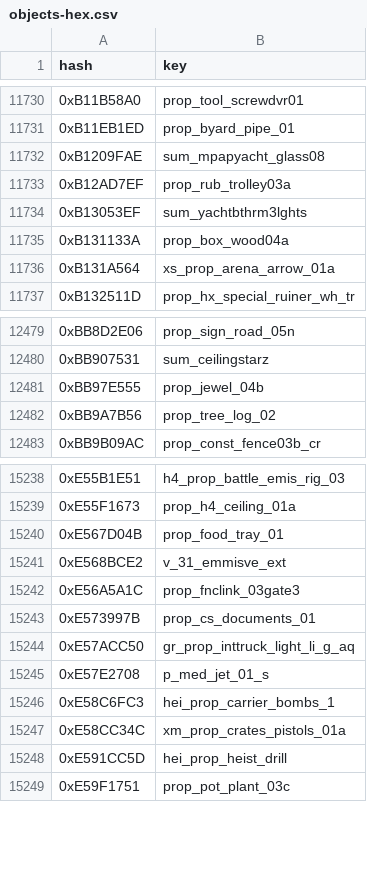
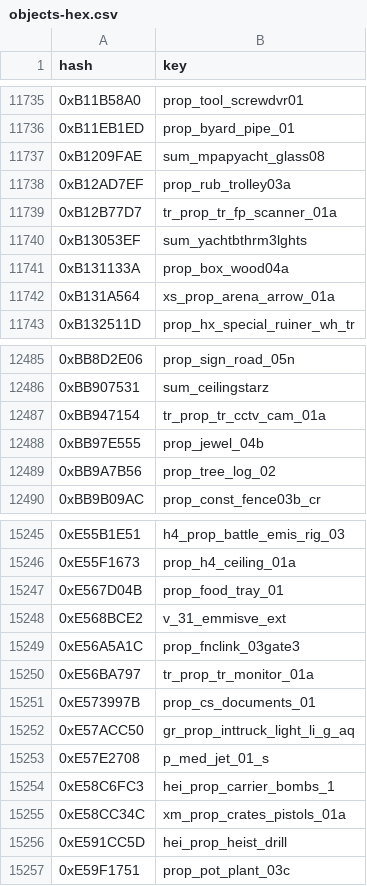
Before and after one commit to calamity-inc/gta-v-joaat-hash-db, a CSV file: out/objects-hex.csv, drawn as a sheet; only a part is shown, gaps mark what is left out; the diff covers the shown part only; the diff names each change by its address in the sheet, - before the commit and + after, or states it on an @@ line.

```diff
--- a/out/objects-hex.csv
+++ b/out/objects-hex.csv
+row 11739: 0xB12B77D7 | tr_prop_tr_fp_scanner_01a
+row 12487: 0xBB947154 | tr_prop_tr_cctv_cam_01a
+row 15250: 0xE56BA797 | tr_prop_tr_monitor_01a
```
Also changed, not shown: 5 added rows elsewhere in this file, out/objects-dec_signed.csv, out/objects-dec_unsigned.csv, 12 other files.
